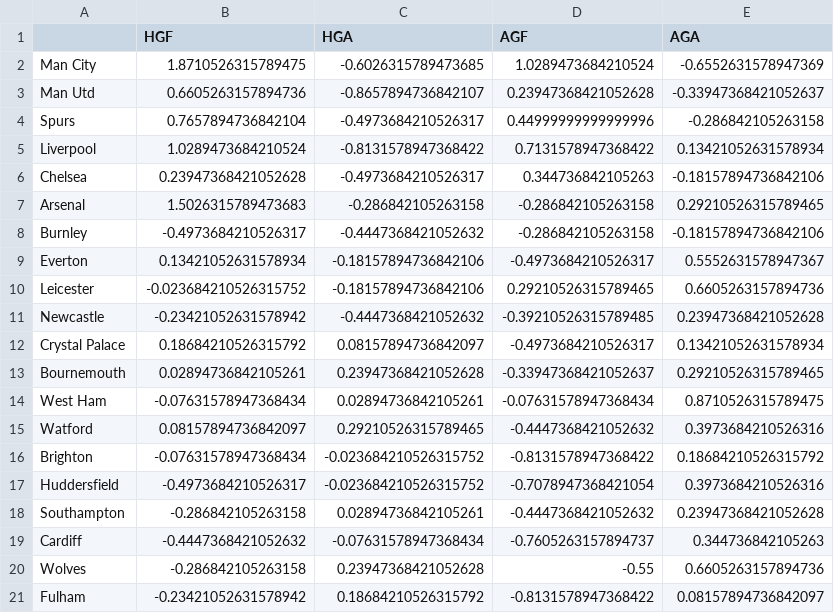
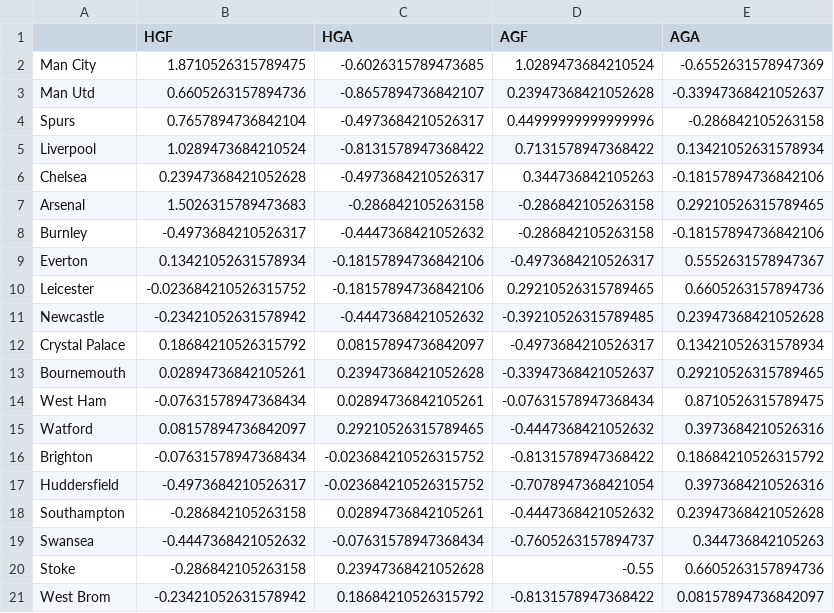
Before and after one commit to jack89roberts/FPL, a CSV file: processed/goals.csv, drawn as a sheet.

Commit message:
added least squares solver for difficulty values

```diff
--- a/processed/goals.csv
+++ b/processed/goals.csv
@@ -18,4 +18,4 @@ Huddersfield,-0.4973684210526317,-0.023684210526315752,-0.7078947368421054,0.397
 Southampton,-0.286842105263158,0.02894736842105261,-0.4447368421052632,0.23947368421052628
-Cardiff,-0.4447368421052632,-0.07631578947368434,-0.7605263157894737,0.344736842105263
-Wolves,-0.286842105263158,0.23947368421052628,-0.55,0.6605263157894736
-Fulham,-0.23421052631578942,0.18684210526315792,-0.8131578947368422,0.08157894736842097
+Swansea,-0.4447368421052632,-0.07631578947368434,-0.7605263157894737,0.344736842105263
+Stoke,-0.286842105263158,0.23947368421052628,-0.55,0.6605263157894736
+West Brom,-0.23421052631578942,0.18684210526315792,-0.8131578947368422,0.08157894736842097
```
Also changed, not shown: processed/strengths.csv, 4 other files.
